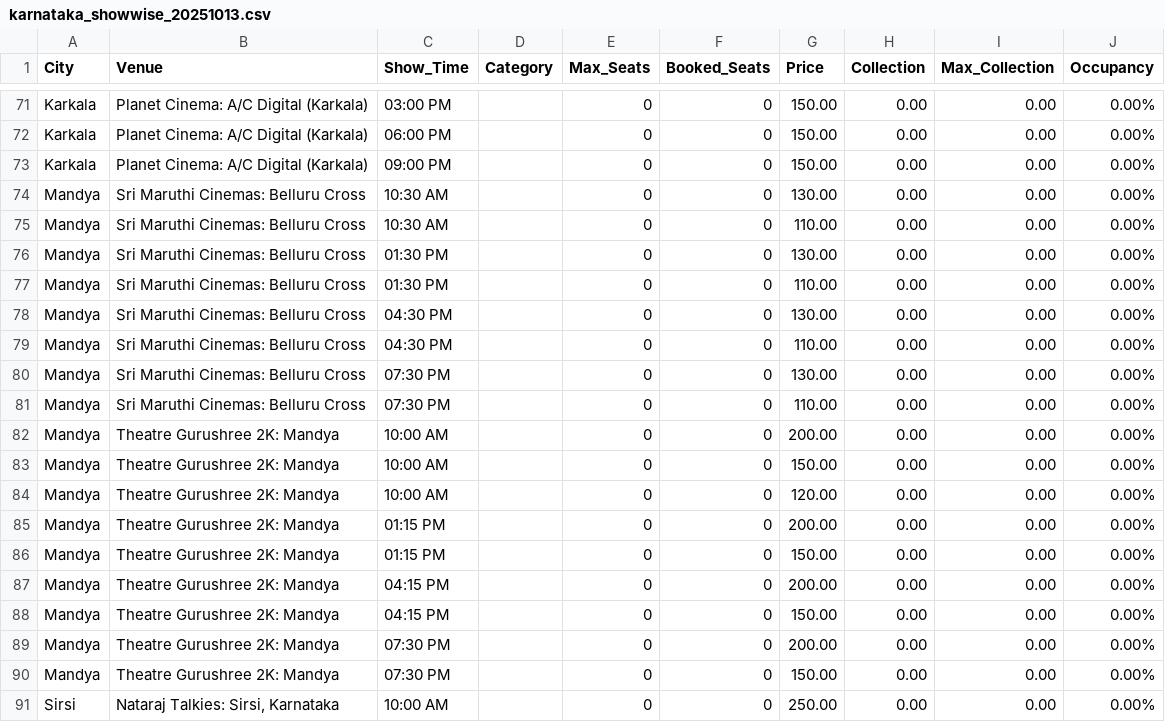
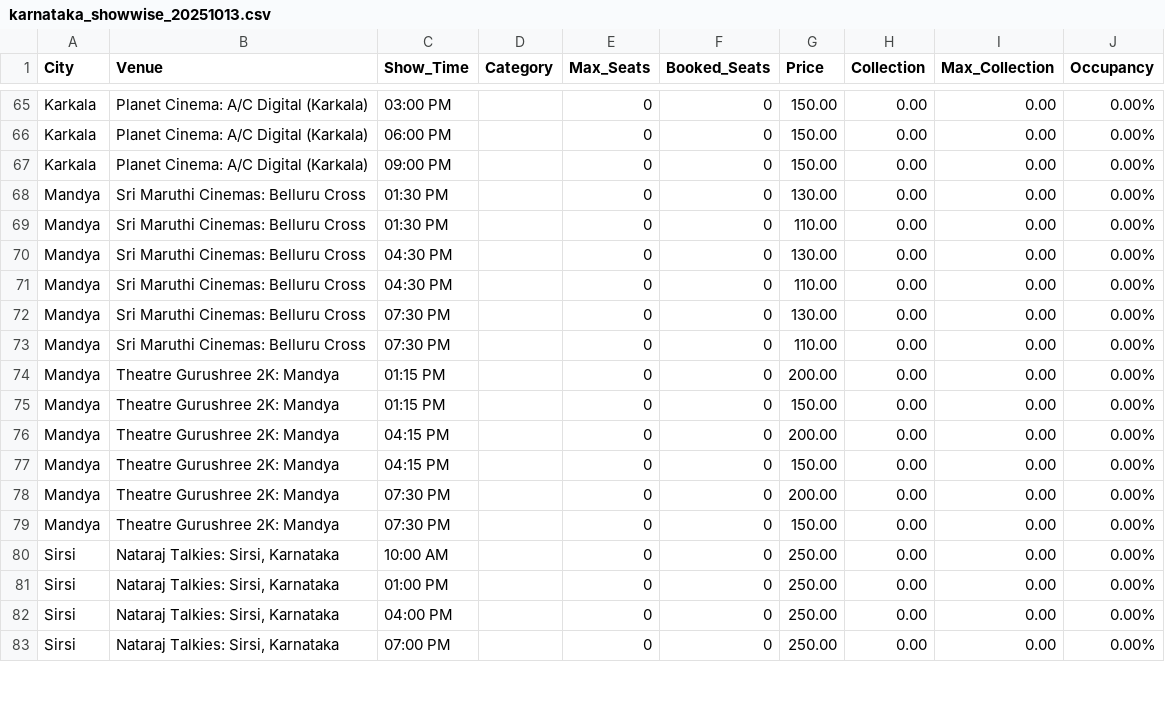
Before and after one commit to Cinemadata/Bms_Karnataka, a CSV file: output_karnataka/karnataka_showwise_20251013.csv, drawn as a sheet; only a part is shown, gaps mark what is left out; the shorter side is filled out with more unchanged rows; removed rows and columns are numbered as before the commit, all else as after; the diff covers the shown part only; the diff names each change by its address in the sheet, - before the commit and + after, or states it on an @@ line.

```diff
--- a/output_karnataka/karnataka_showwise_20251013.csv
+++ b/output_karnataka/karnataka_showwise_20251013.csv
-row 74: Mandya | Sri Maruthi Cinemas: Belluru Cross | 10:30 AM |  | 0 | 0 | 130.00 | 0.00 | 0.00 | 0.00%
-row 75: Mandya | Sri Maruthi Cinemas: Belluru Cross | 10:30 AM |  | 0 | 0 | 110.00 | 0.00 | 0.00 | 0.00%
-row 82: Mandya | Theatre Gurushree 2K: Mandya | 10:00 AM |  | 0 | 0 | 200.00 | 0.00 | 0.00 | 0.00%
-row 83: Mandya | Theatre Gurushree 2K: Mandya | 10:00 AM |  | 0 | 0 | 150.00 | 0.00 | 0.00 | 0.00%
-row 84: Mandya | Theatre Gurushree 2K: Mandya | 10:00 AM |  | 0 | 0 | 120.00 | 0.00 | 0.00 | 0.00%
```
Also changed, not shown: 12 removed rows, 1 moved row and 1 edited cell elsewhere in this file, output_karnataka/karnataka_citywise.csv, output_karnataka/karnataka_citywise_20251013.csv, 5 other files.
